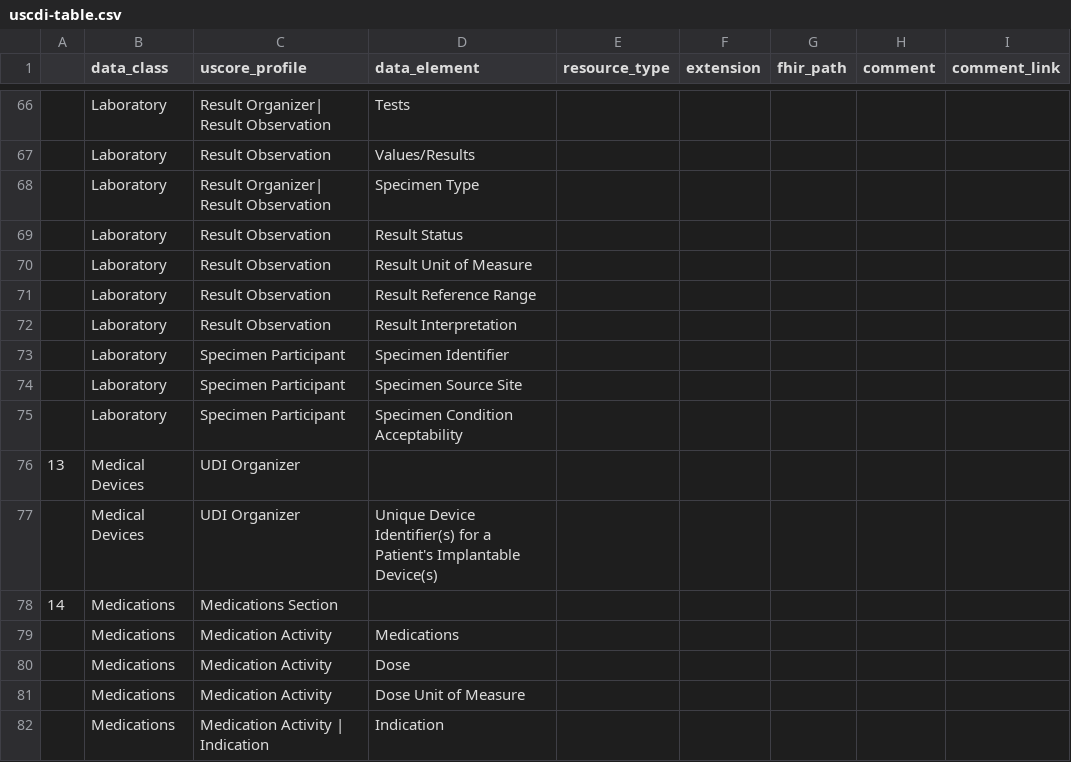
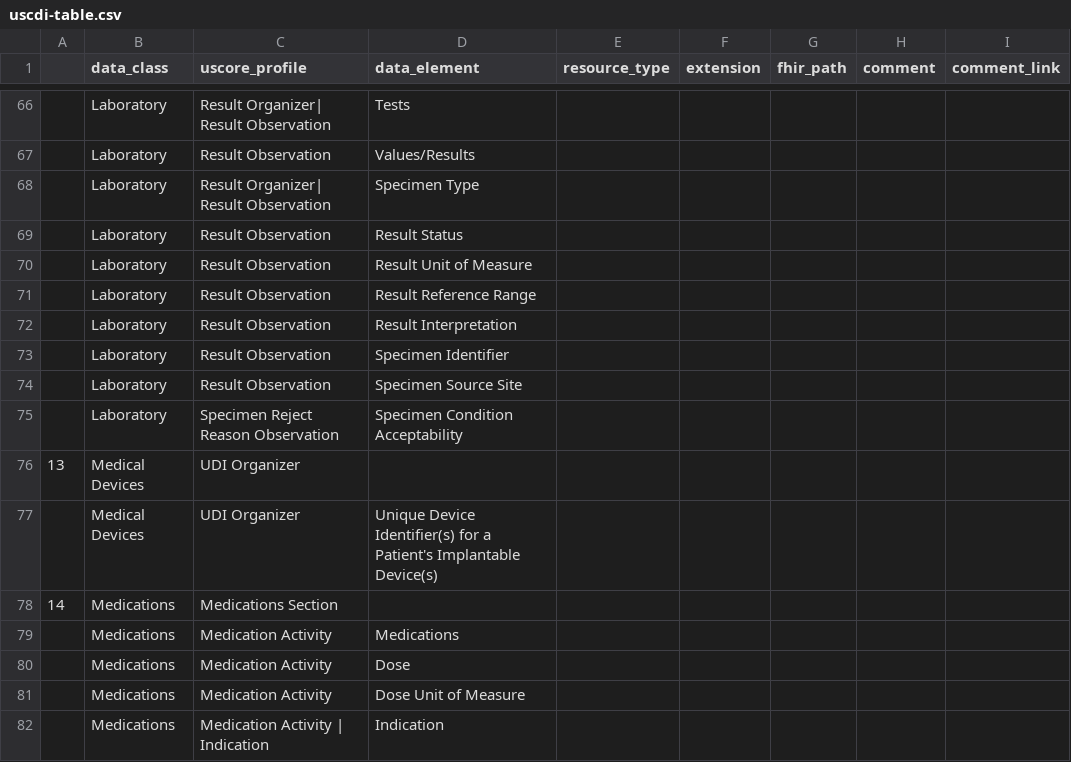
Before and after one commit to HL7/CDA-ccda, a CSV file: input/data/uscdi-table.csv, drawn as a sheet; only a part is shown, gaps mark what is left out.

Commit message:
typo

```diff
--- a/input/data/uscdi-table.csv
+++ b/input/data/uscdi-table.csv
@@ -72,5 +72,5 @@
 ,Laboratory,Result Observation,Result Interpretation,,,,,
-,Laboratory,Specimen Participant,Specimen Identifier,,,,,
-,Laboratory,Specimen Participant,Specimen Source Site,,,,,
-,Laboratory,Specimen Participant,Specimen Condition Acceptability,,,,,
+,Laboratory,Result Observation,Specimen Identifier,,,,,
+,Laboratory,Result Observation,Specimen Source Site,,,,,
+,Laboratory,Specimen Reject Reason Observation,Specimen Condition Acceptability,,,,,
 13,Medical Devices,UDI Organizer,,,,,,
```
